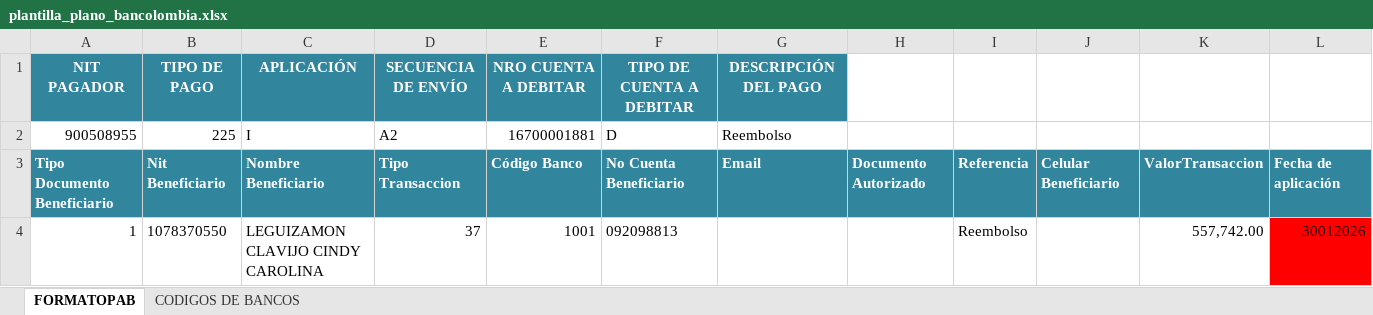
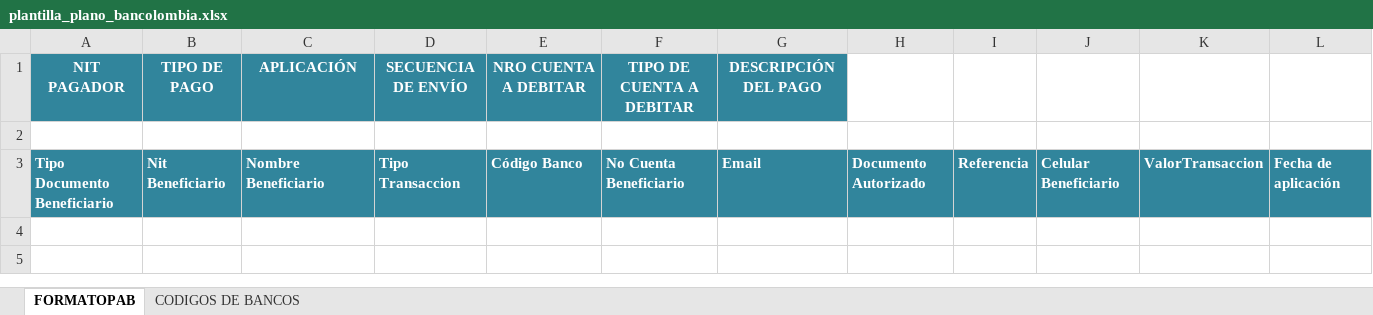
Before and after one commit to Solutionsandpayroll/REPORTE_DESEMBOLSOS, an Excel workbook: app/media/plantilla_plano_bancolombia.xlsx, sheet FORMATOPAB, drawn as a sheet; values as stored, in another font and other column widths than the file's, no borders; conditional formats not drawn; the diff names each change by its address in the sheet, - before the commit and + after, or states it on an @@ line.

Commit message:
fix: correcion de las plantillas logotipos

```diff
--- a/app/media/plantilla_plano_bancolombia.xlsx (sheet FORMATOPAB)
+++ b/app/media/plantilla_plano_bancolombia.xlsx (sheet FORMATOPAB)
-row 2: 900508955 | 225 | I | A2 | 16700001881 | D | Reembolso
+row 2: (empty)
-row 4: 1 | 1078370550 | LEGUIZAMON CLAVIJO CINDY CAROLINA | 37 | 1001 | 092098813 |  |  | Reembolso |  | 557,742.00 | 30012026
```
Also changed, not shown: app/media/plantilla_plano_santander.xlsm.
